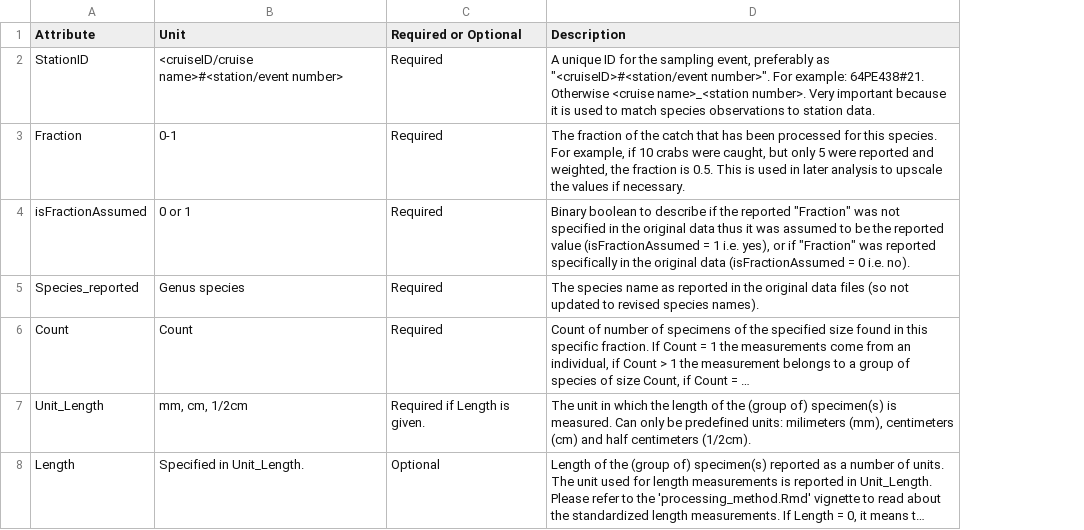
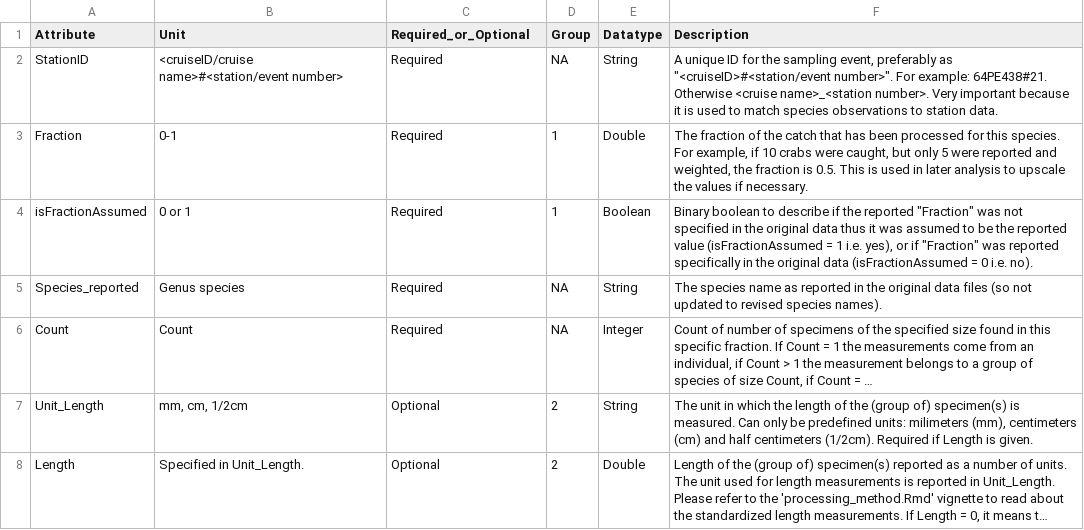
Before and after one commit to dswdejonge/TripleD, a CSV file: inst/extdata/attributes_species.csv, drawn as a sheet; only a part is shown; long unchanged cells end in …; addresses are those after the commit; the diff covers the shown part only; the diff names each change by its address in the sheet, - before the commit and + after, or states it on an @@ line.

```diff
--- a/inst/extdata/attributes_species.csv
+++ b/inst/extdata/attributes_species.csv
+column D (Group), rows 2-8: NA | 1 | 1 | NA | NA | 2 | 2
+column E (Datatype), rows 2-8: String | Double | Boolean | String | Integer | String | Double
-C1: Required or Optional
+C1: Required_or_Optional
-C7 (Required_or_Optional): Required if Length is given.
+C7 (Required_or_Optional): Optional
-F7 (Description): …centimeters (1/2cm).
+F7 (Description): …centimeters (1/2cm). Required if Length is given.
```
Also changed, not shown: 6 edited cells elsewhere in this file, inst/extdata/attributes_stations.csv, 2 other files.
